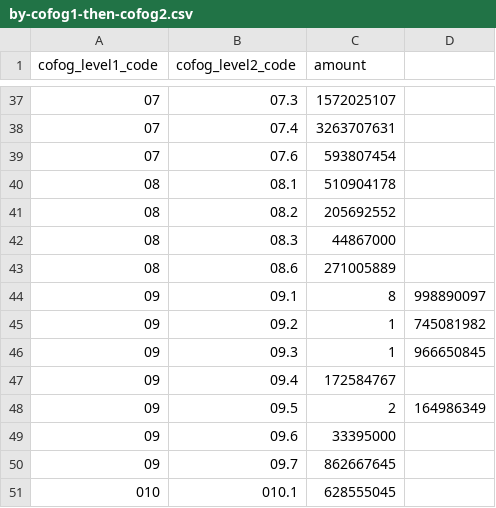
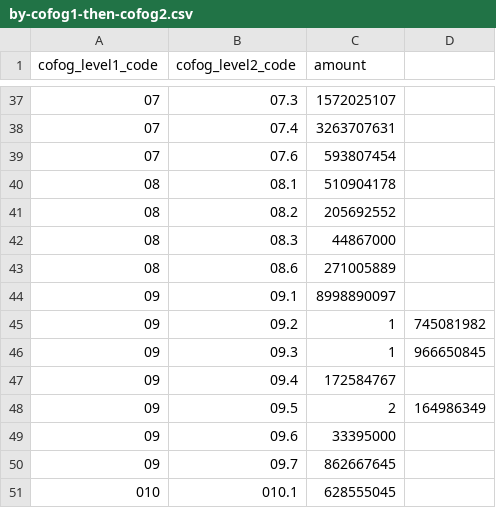
Before and after one commit to RedCiudadana/A-donde-Van-Mis-Impuestos, a CSV file: csv/by-cofog1-then-cofog2.csv, drawn as a sheet; only a part is shown, gaps mark what is left out.

Commit message:
Update by-cofog1-then-cofog2.csv

```diff
--- a/csv/by-cofog1-then-cofog2.csv
+++ b/csv/by-cofog1-then-cofog2.csv
@@ -43,3 +43,3 @@ cofog_level1_code,cofog_level2_code,amount
 "08","08.6",271005889
-"09","09.1",8,998890097
+"09","09.1",8998890097
 "09","09.2",1,745081982	
```
